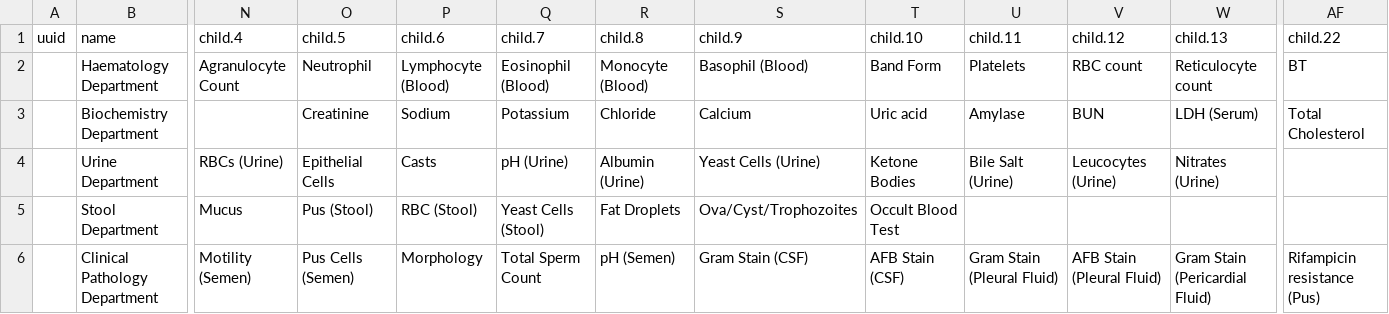
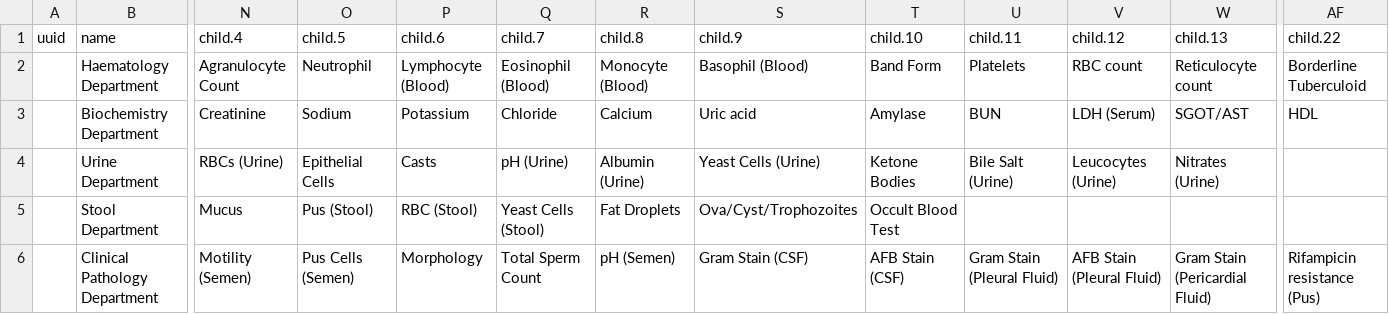
Before and after one commit to Bahmni/default-config, a CSV file: openmrs/referencedata/Departments_concept_sets.csv, drawn as a sheet; only a part is shown, gaps mark what is left out; the diff covers the shown part only; the diff names each change by its address in the sheet, - before the commit and + after, or states it on an @@ line.

Commit message:
Modified lab concepts

```diff
--- a/openmrs/referencedata/Departments_concept_sets.csv
+++ b/openmrs/referencedata/Departments_concept_sets.csv
-AF2 (child.22): BT
+AF2 (child.22): Borderline Tuberculoid
-N3 (child.4): (empty)
+N3 (child.4): Creatinine
-O3 (child.5): Creatinine
+O3 (child.5): Sodium
-P3 (child.6): Sodium
+P3 (child.6): Potassium
-Q3 (child.7): Potassium
+Q3 (child.7): Chloride
-R3 (child.8): Chloride
+R3 (child.8): Calcium
-S3 (child.9): Calcium
+S3 (child.9): Uric acid
-T3 (child.10): Uric acid
+T3 (child.10): Amylase
-U3 (child.11): Amylase
+U3 (child.11): BUN
-V3 (child.12): BUN
+V3 (child.12): LDH (Serum)
-W3 (child.13): LDH (Serum)
+W3 (child.13): SGOT/AST
-AF3 (child.22): Total Cholesterol
+AF3 (child.22): HDL
```
Also changed, not shown: 81 edited cells elsewhere in this file, openmrs/referencedata/Lab_parent_concept_sets.csv, openmrs/referencedata/Panels_concept_sets.csv, 2 other files.
